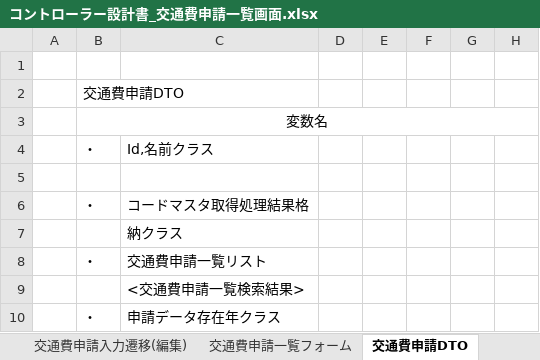
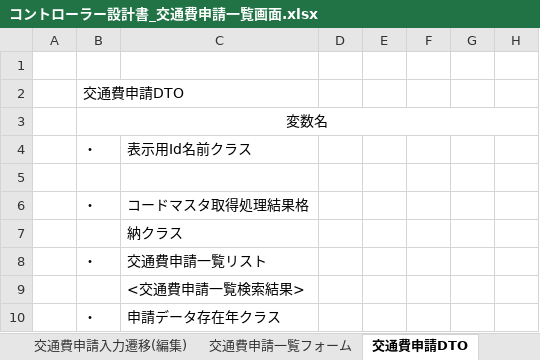
Before and after one commit to aug-ks/Internal-System-Development-2024, an Excel workbook: 交通費申請一覧機能/設計書/コントローラー設計書_交通費申請一覧画面.xlsx, sheet 交通費申請DTO, drawn as a sheet; only a part is shown; values as stored, in another font and other column widths than the file's, no borders; the diff names each change by its address in the sheet, - before the commit and + after, or states it on an @@ line.

```diff
--- a/交通費申請一覧機能/設計書/コントローラー設計書_交通費申請一覧画面.xlsx (sheet 交通費申請DTO)
+++ b/交通費申請一覧機能/設計書/コントローラー設計書_交通費申請一覧画面.xlsx (sheet 交通費申請DTO)
-C4: Id,名前クラス
+C4: 表示用Id名前クラス
```
Also changed, not shown: sheet 交通費申請一覧フォーム, sheet 初期表示交通費申請一覧, sheet 検索交通費申請情報, 交通費申請一覧機能/設計書/コントローラ基底クラス_設計書.xlsx, 交通費申請一覧機能/設計書/サービス基底設計書_サービス基底クラス.xlsx, 1 other file.
